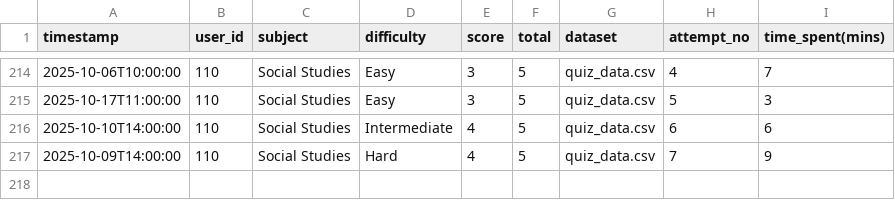
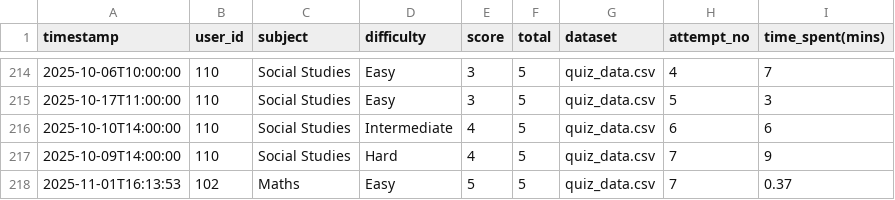
Before and after one commit to AadityaThakkar21/Personalized-Learning-Path-System, a CSV file: quiz_results.csv, drawn as a sheet; only a part is shown, gaps mark what is left out.

```diff
--- a/quiz_results.csv
+++ b/quiz_results.csv
@@ -217 +217,2 @@ timestamp,user_id,subject,difficulty,score,total,dataset,attempt_no,time_spent(m
 2025-10-09T14:00:00,110,Social Studies,Hard,4,5,quiz_data.csv,7,9
+2025-11-01T16:13:53,102,Maths,Easy,5,5,quiz_data.csv,7,0.37
```
Also changed, not shown: 1 other file.
